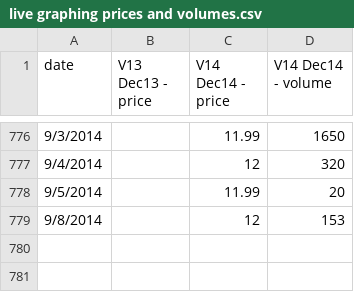
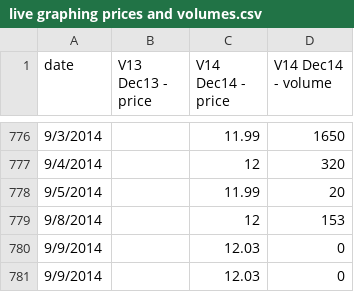
Before and after one commit to climatepolicy/dashboard, a CSV file: csv/live graphing prices and volumes.csv, drawn as a sheet; only a part is shown, gaps mark what is left out.

Commit message:
9/9 tests

```diff
--- a/csv/live graphing prices and volumes.csv
+++ b/csv/live graphing prices and volumes.csv
@@ -779 +779,3 @@ date,V13 Dec13 - price,V14 Dec14 - price,V14 Dec14 - volume
 9/8/2014,,12,153
+9/9/2014,,12.03,0,,,,,,
+9/9/2014,,12.03,0,,,,,,
```
